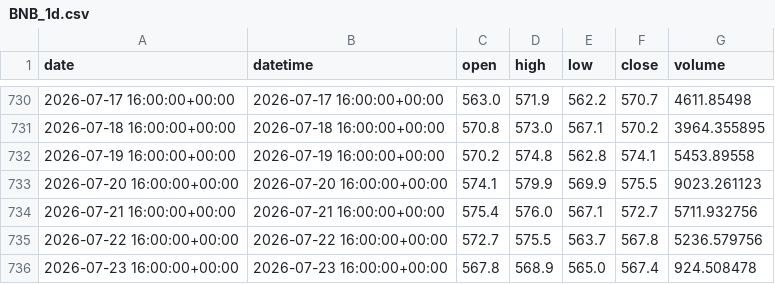
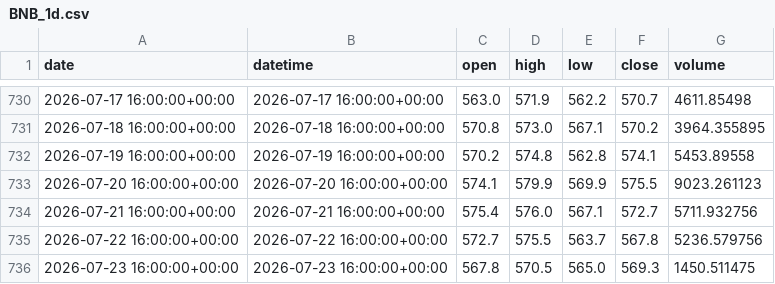
Before and after one commit to yuqiaowu/ai-crypto-agent, a CSV file: csv_data/BNB_1d.csv, drawn as a sheet; only a part is shown, gaps mark what is left out.

```diff
--- a/csv_data/BNB_1d.csv
+++ b/csv_data/BNB_1d.csv
@@ -735,2 +735,2 @@ date,datetime,open,high,low,close,volume
 2026-07-22 16:00:00+00:00,2026-07-22 16:00:00+00:00,572.7,575.5,563.7,567.8,5236.579756
-2026-07-23 16:00:00+00:00,2026-07-23 16:00:00+00:00,567.8,568.9,565.0,567.4,924.508478
+2026-07-23 16:00:00+00:00,2026-07-23 16:00:00+00:00,567.8,570.5,565.0,569.3,1450.511475
```
Also changed, not shown: csv_data/BNB_4h.csv, csv_data/BTC_4h.csv, 20 other files.
